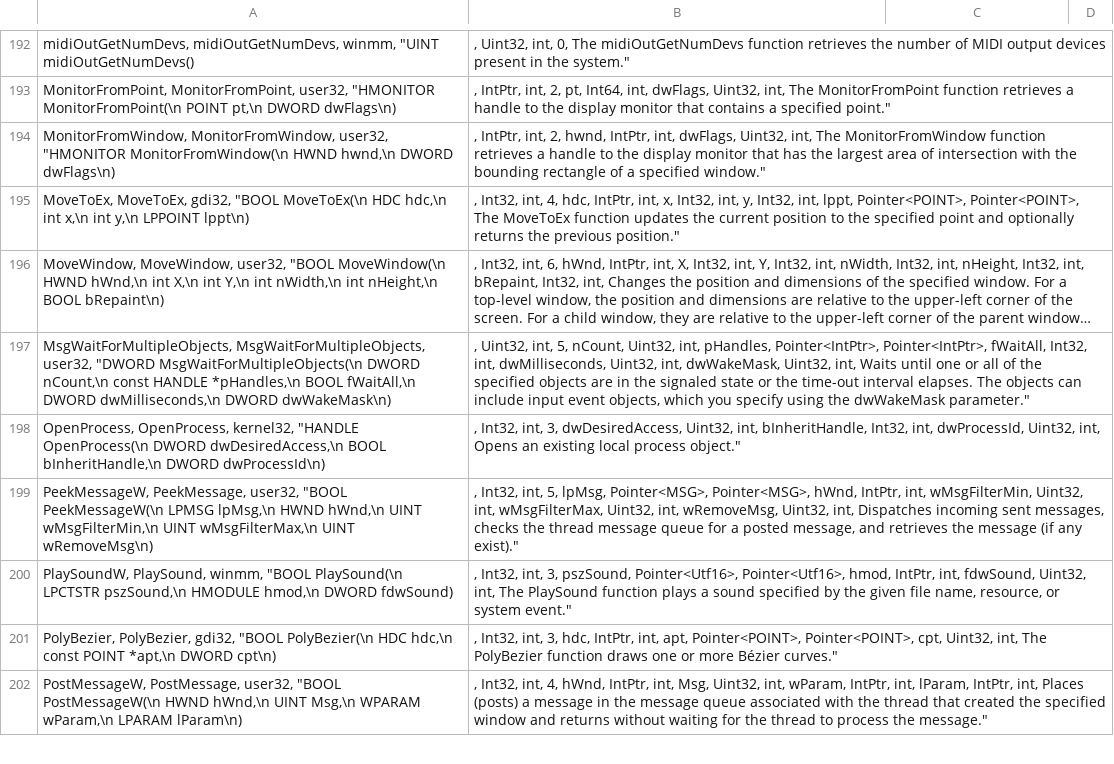
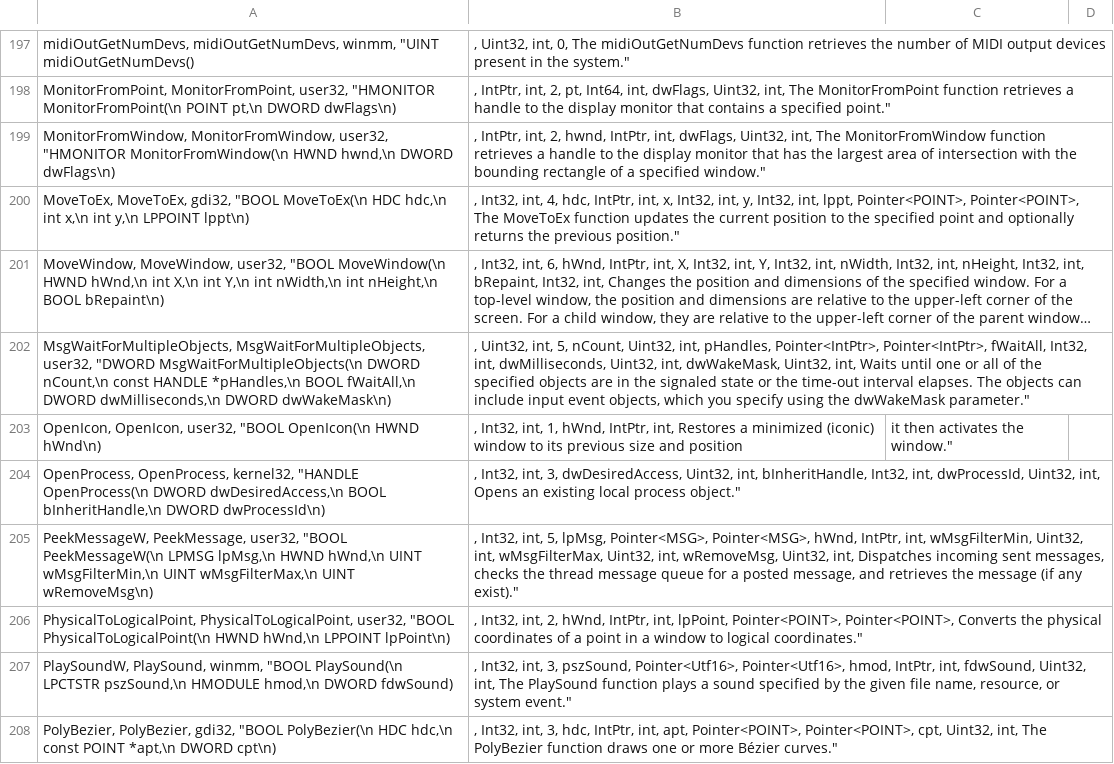
Before and after one commit to halildurmus/win32, a CSV file: tool/win32/win32api.csv, drawn as a sheet; only a part is shown, gaps mark what is left out; the shorter side is filled out with more unchanged rows; long unchanged cells end in …; the diff covers the shown part only; the diff names each change by its address in the sheet, - before the commit and + after, or states it on an @@ line.

```diff
--- a/tool/win32/win32api.csv
+++ b/tool/win32/win32api.csv
+row 203: OpenIcon, OpenIcon, user32, "BOOL OpenIcon(\n HWND hWnd\n) | , Int32, int, 1, hWnd, IntPtr, int, Restores a minimized (iconic) window to its previous size and position | it then activates the window."
+row 206: PhysicalToLogicalPoint, PhysicalToLogicalPoint, user32, "BOOL PhysicalToLogicalPoint(\n HWND hWnd,\n LPPOINT lpPoint\n) | , Int32, int, 2, hWnd, IntPtr, int, lpPoint, Pointer<POINT>, Pointer<POINT>, Converts the physical coordinates of a point in a window to logical coordinates."
```
Also changed, not shown: 10 added rows elsewhere in this file, 8 other files.
